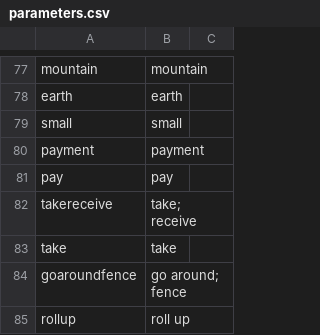
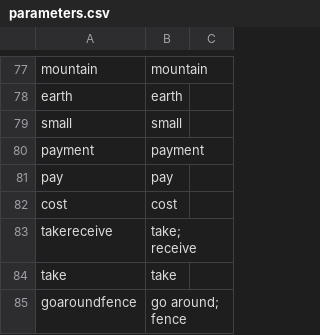
Before and after one commit to fmatter/TuCaLex, a CSV file: cldf/parameters.csv, drawn as a sheet; only a part is shown, gaps mark what is left out; the shorter side is filled out with more unchanged rows.

```diff
--- a/cldf/parameters.csv
+++ b/cldf/parameters.csv
@@ -81,2 +81,3 @@ payment,payment,
 pay,pay,
+cost,cost,
 takereceive,take; receive,
```
Also changed, not shown: cldf/cognates.csv, cldf/forms.csv, 2 other files.
